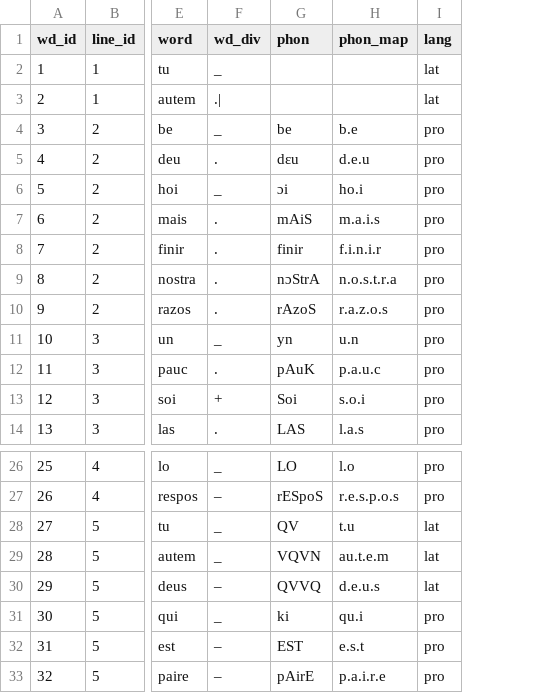
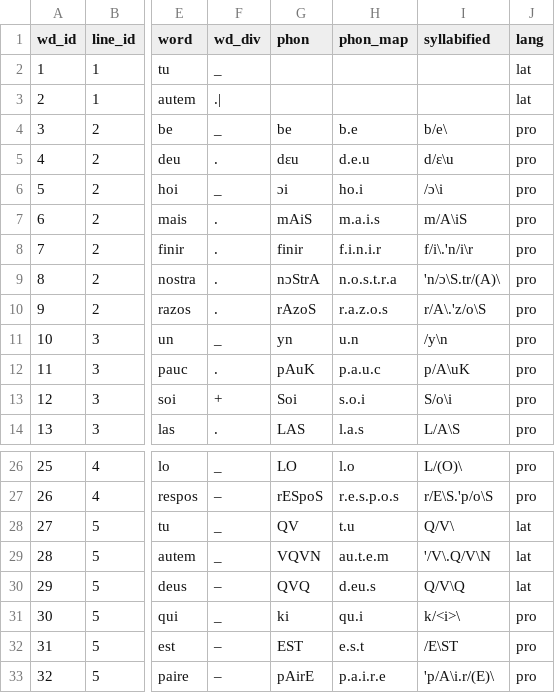
Before and after one commit to rainsfordtm/ogr, a CSV file: src/csv/textcsv/PrDieu_text.csv, drawn as a sheet; only a part is shown, gaps mark what is left out; the diff names each change by its address in the sheet, - before the commit and + after, or states it on an @@ line.

Commit message:
Syllabified and scanned PrDieu

```diff
--- a/src/csv/textcsv/PrDieu_text.csv
+++ b/src/csv/textcsv/PrDieu_text.csv
+column I (syllabified), rows 4-14: b/e\ | d/ɛ\u | /ɔ\i | m/A\iS | f/i\.'n/i\r | 'n/ɔ\S.tr/(A)\ | r/A\.'z/o\S | /y\n | p/A\uK | S/o\i | L/A\S; rows 26-33: L/(O)\ | r/E\S.'p/o\S | Q/V\ | '/V\.Q/V\N | Q/V\Q | k/<i>\ | /E\ST | 'p/A\i.r/(E)\
-G30 (phon): QVVQ
+G30 (phon): QVQ
-H30 (phon_map): d.e.u.s
+H30 (phon_map): d.eu.s
```
Also changed, not shown: 2 other files.
